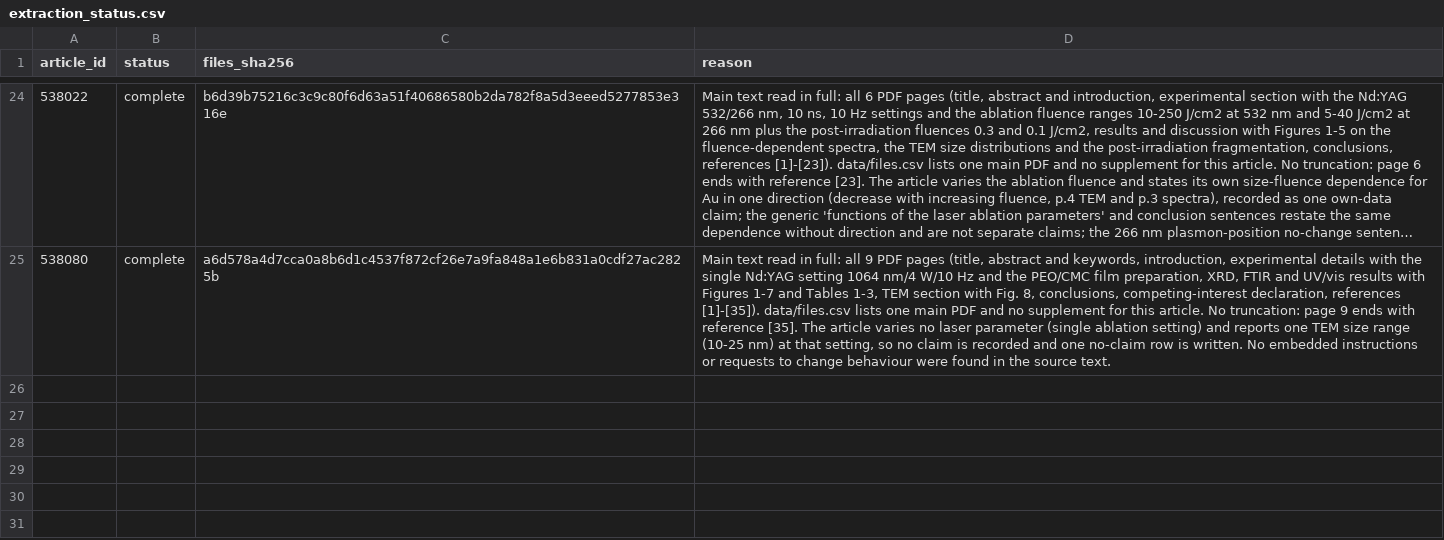
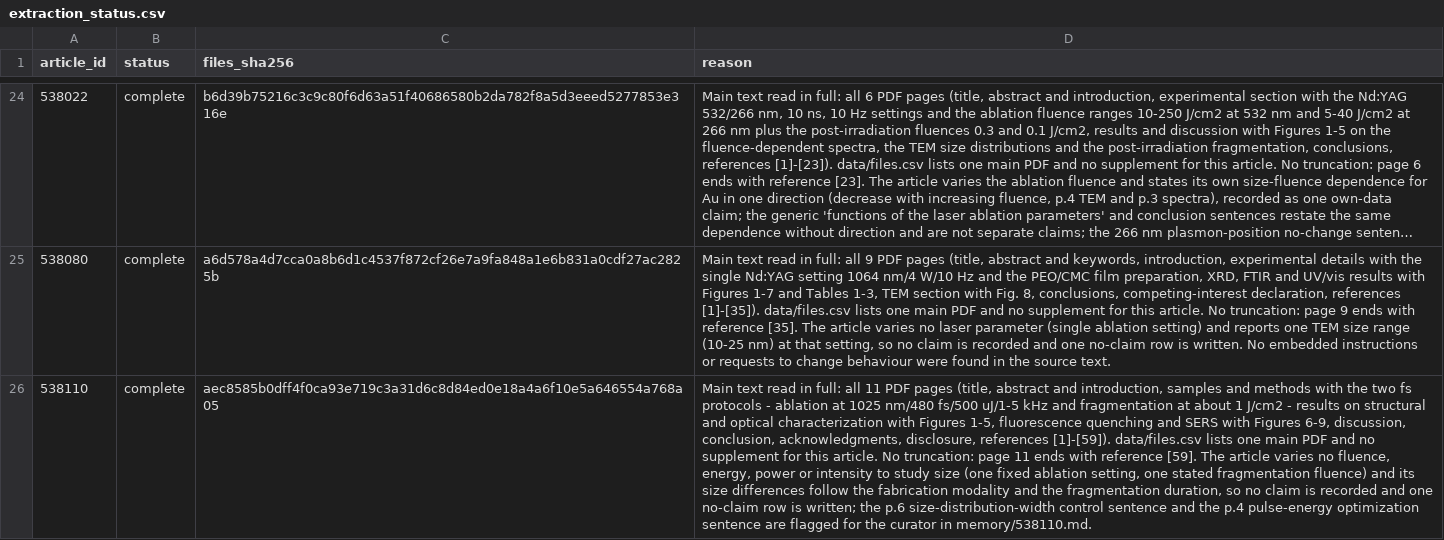
Before and after one commit to Kaldarinz/ai4science_proj, a CSV file: results/extraction_status.csv, drawn as a sheet; only a part is shown, gaps mark what is left out; long unchanged cells end in …; the diff names each change by its address in the sheet, - before the commit and + after, or states it on an @@ line.

```diff
--- a/results/extraction_status.csv
+++ b/results/extraction_status.csv
+row 26: 538110 | complete | aec8585b0dff4f0ca93e719c3a31d6c8d84ed0e18a4a6f10e5a646554a768a05 | Main text read in full: all 11 PDF pages (title, abstract and introduction, samples and methods with the two fs protocols - ablation at 1025 nm/480 fs/500 uJ/1-5 kHz and fragmentation at about 1 J/cm2 - results on structural and optical characterization with Figures 1-5, fluorescence quenching and SERS with Figures 6-9, discussion, conclusion, acknowledgments, disclosure, references [1]-[59]). data/files.csv lists one main PDF and no supplement for this article. No truncation: page 11 ends with reference [59]. The article varies no fluence, energy, power or intensity to study size (one fixed ablation setting, one stated fragmentation fluence) and its size differences follow the fabrication modality and the fragmentation duration, so no claim is recorded and one no-claim row is written; the p.6 size-distribution-width control sentence and the p.4 pulse-energy optimization sentence are flagged for the curator in memory/538110.md.
```
Also changed, not shown: results/no_claims.csv, 1 other file.
